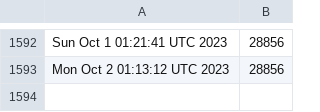
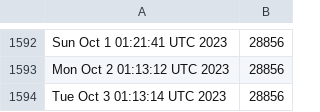
Before and after one commit to kgilmer/ghactions, a CSV file: release-count.csv, drawn as a sheet; only a part is shown, gaps mark what is left out.

```diff
--- a/release-count.csv
+++ b/release-count.csv
@@ -1593 +1593,2 @@ Sun Oct  1 01:21:41 UTC 2023,28856
 Mon Oct  2 01:13:12 UTC 2023,28856
+Tue Oct  3 01:13:14 UTC 2023,28856
```
Also changed, not shown: iso-release-count.csv.
